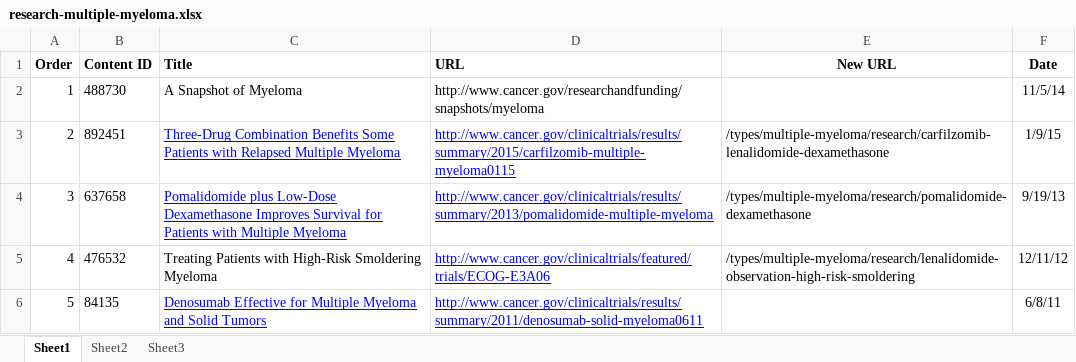
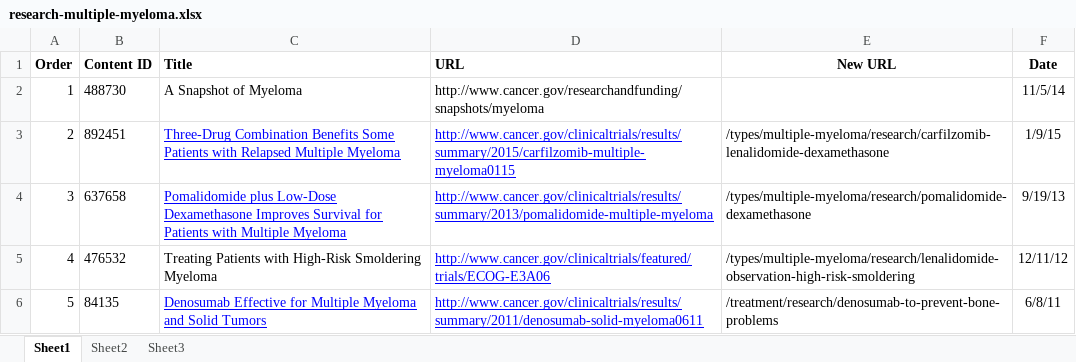
Before and after one commit to NCIOCPL/wcms-daisy, an Excel workbook: Daisy-xls/ResearchPages/research-multiple-myeloma.xlsx, sheet Sheet1, drawn as a sheet; values as stored, in another font and other column widths than the file's, no borders; the diff names each change by its address in the sheet, - before the commit and + after, or states it on an @@ line.

```diff
--- a/Daisy-xls/ResearchPages/research-multiple-myeloma.xlsx (sheet Sheet1)
+++ b/Daisy-xls/ResearchPages/research-multiple-myeloma.xlsx (sheet Sheet1)
-E6 (New URL): (empty)
+E6 (New URL): /treatment/research/denosumab-to-prevent-bone-problems
```
Also changed, not shown: Daisy-xls/ResearchPages/research-breast-cancer.xlsx, 1 other file.
